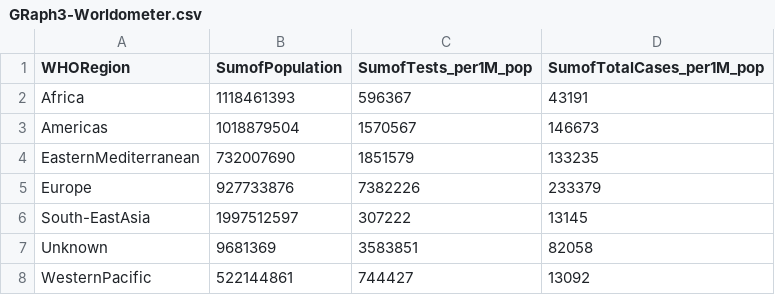
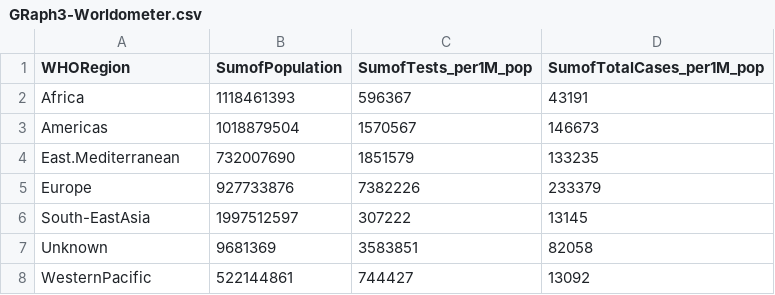
Before and after one commit to satish2198/satishfit3179.github.io, a CSV file: Assignment2/data/GRaph3-Worldometer.csv, drawn as a sheet.

Commit message:
Update GRaph3-Worldometer.csv

```diff
--- a/Assignment2/data/GRaph3-Worldometer.csv
+++ b/Assignment2/data/GRaph3-Worldometer.csv
@@ -3,3 +3,3 @@ Africa,1118461393,596367,43191
 Americas,1018879504,1570567,146673
-EasternMediterranean,732007690,1851579,133235
+East.Mediterranean,732007690,1851579,133235
 Europe,927733876,7382226,233379
```
